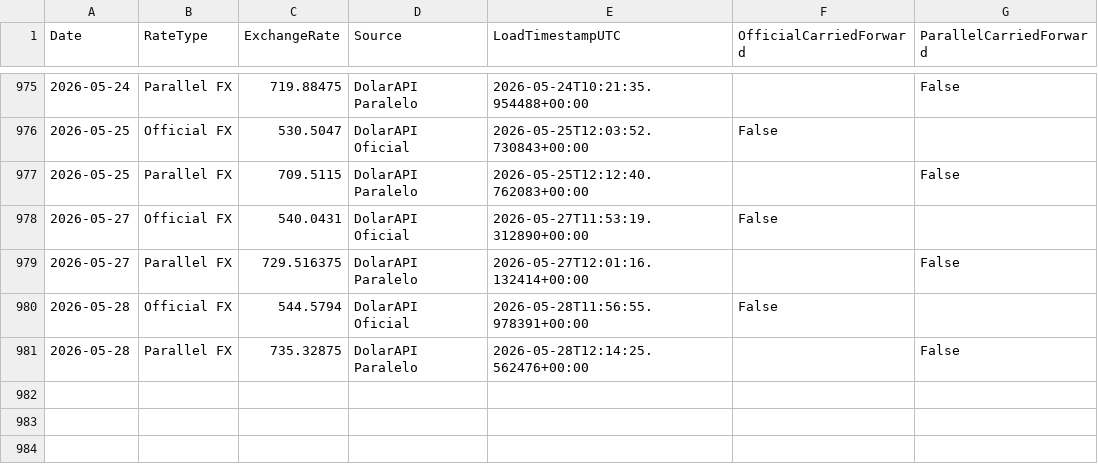
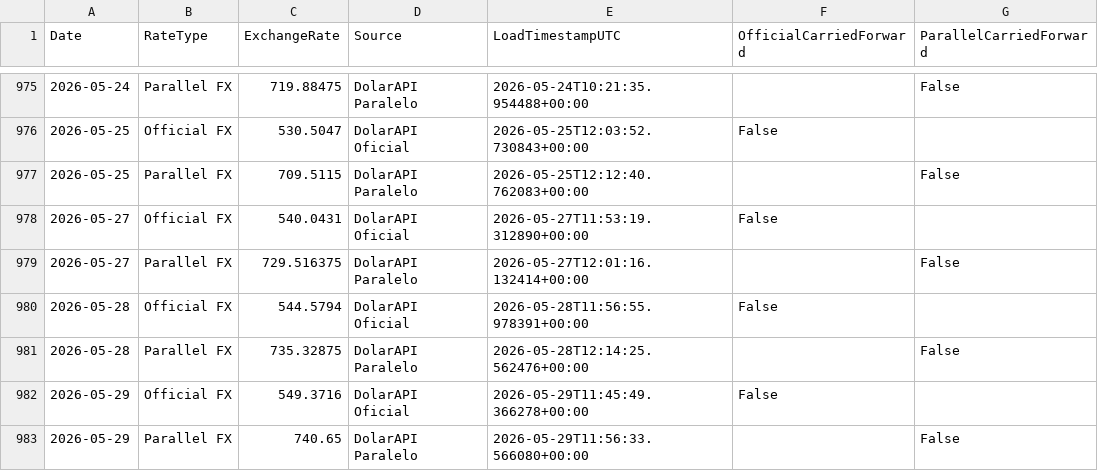
Before and after one commit to phenriquez-pepve/fx_rate_tracker, a CSV file: data/fx_rates_ves_usd_combined.csv, drawn as a sheet; only a part is shown, gaps mark what is left out.

```diff
--- a/data/fx_rates_ves_usd_combined.csv
+++ b/data/fx_rates_ves_usd_combined.csv
@@ -981 +981,3 @@ Date,RateType,ExchangeRate,Source,LoadTimestampUTC,OfficialCarriedForward,Parall
 2026-05-28,Parallel FX,735.32875,DolarAPI Paralelo,2026-05-28T12:14:25.562476+00:00,,False
+2026-05-29,Official FX,549.3716,DolarAPI Oficial,2026-05-29T11:45:49.366278+00:00,False,
+2026-05-29,Parallel FX,740.65,DolarAPI Paralelo,2026-05-29T11:56:33.566080+00:00,,False
```
Also changed, not shown: data/fx_rates_ves_usd_app_dataset.csv.
